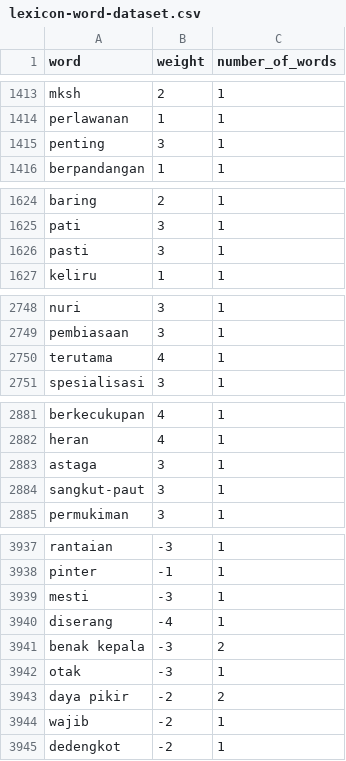
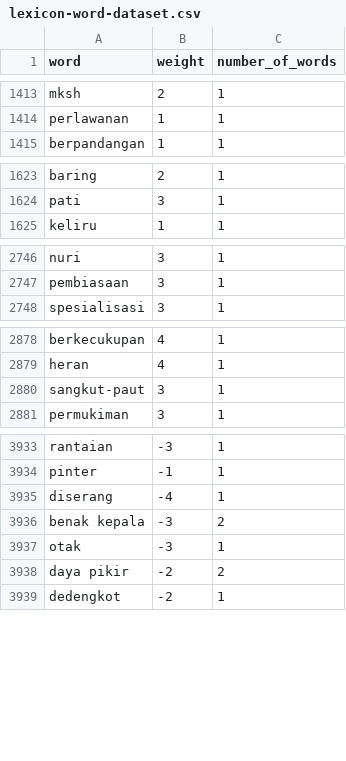
Before and after one commit to MohFahmi27/Pemrograman-Fungsional, a CSV file: data/datasetAnalysis/lexicon-word-dataset.csv, drawn as a sheet; only a part is shown, gaps mark what is left out; the diff covers the shown part only.

```diff
--- a/data/datasetAnalysis/lexicon-word-dataset.csv
+++ b/data/datasetAnalysis/lexicon-word-dataset.csv
@@ -1414,3 +1414,2 @@ mksh,2,1
 perlawanan,1,1
-penting,3,1
 berpandangan,1,1
@@ -1625,3 +1624,2 @@ baring,2,1
 pati,3,1
-pasti,3,1
 keliru,1,1
@@ -2749,3 +2747,2 @@ nuri,3,1
 pembiasaan,3,1
-terutama,4,1
 spesialisasi,3,1
@@ -2882,3 +2879,2 @@ berkecukupan,4,1
 heran,4,1
-astaga,3,1
 sangkut-paut,3,1
@@ -3938,3 +3934,2 @@ rantaian,-3,1
 pinter,-1,1
-mesti,-3,1
 diserang,-4,1
@@ -3943,3 +3938,2 @@ otak,-3,1
 daya pikir,-2,2
-wajib,-2,1
 dedengkot,-2,1
```
Also changed, not shown: 11 removed rows elsewhere in this file, 2 other files.
